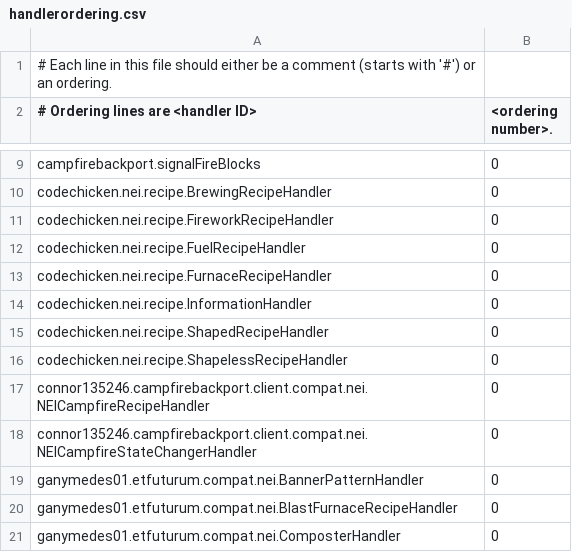
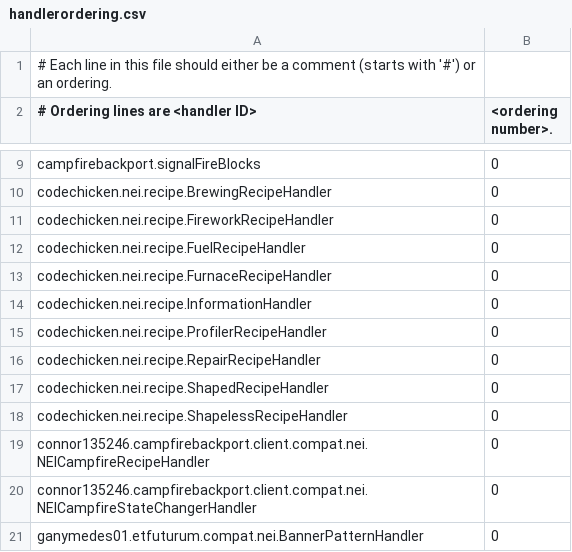
Before and after one commit to ArchiDreamZ/LotRMC-CN_Community-Modpacks, a CSV file: .minecraft/config/NEI/handlerordering.csv, drawn as a sheet; only a part is shown, gaps mark what is left out; the shorter side is filled out with more unchanged rows; the diff names each change by its address in the sheet, - before the commit and + after, or states it on an @@ line.

```diff
--- a/.minecraft/config/NEI/handlerordering.csv
+++ b/.minecraft/config/NEI/handlerordering.csv
+row 15: codechicken.nei.recipe.ProfilerRecipeHandler | 0
+row 16: codechicken.nei.recipe.RepairRecipeHandler | 0
```
Also changed, not shown: 5 other files.
